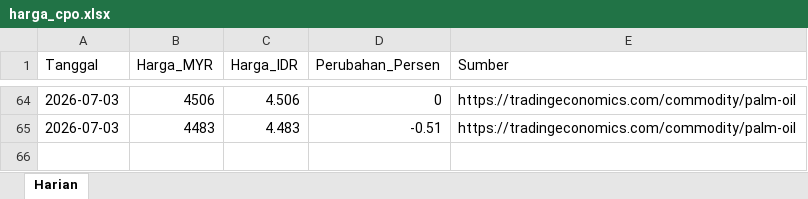
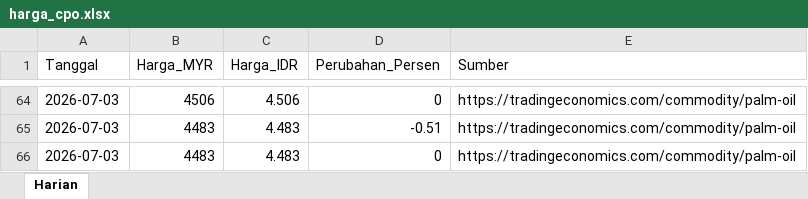
Before and after one commit to adiorany3/sembako-dashboard, an Excel workbook: data/harga_cpo.xlsx, sheet Harian, drawn as a sheet; only a part is shown, gaps mark what is left out; values as stored, in another font and other column widths than the file's, no borders; the diff names each change by its address in the sheet, - before the commit and + after, or states it on an @@ line.

```diff
--- a/data/harga_cpo.xlsx (sheet Harian)
+++ b/data/harga_cpo.xlsx (sheet Harian)
+row 66: 2026-07-03 | 4483 | 4.483 | 0 | https://tradingeconomics.com/commodity/palm-oil
```
Also changed, not shown: data/harga_emas.xlsx, data/harga_pertanian_ternak.xlsx, 12 other files.
